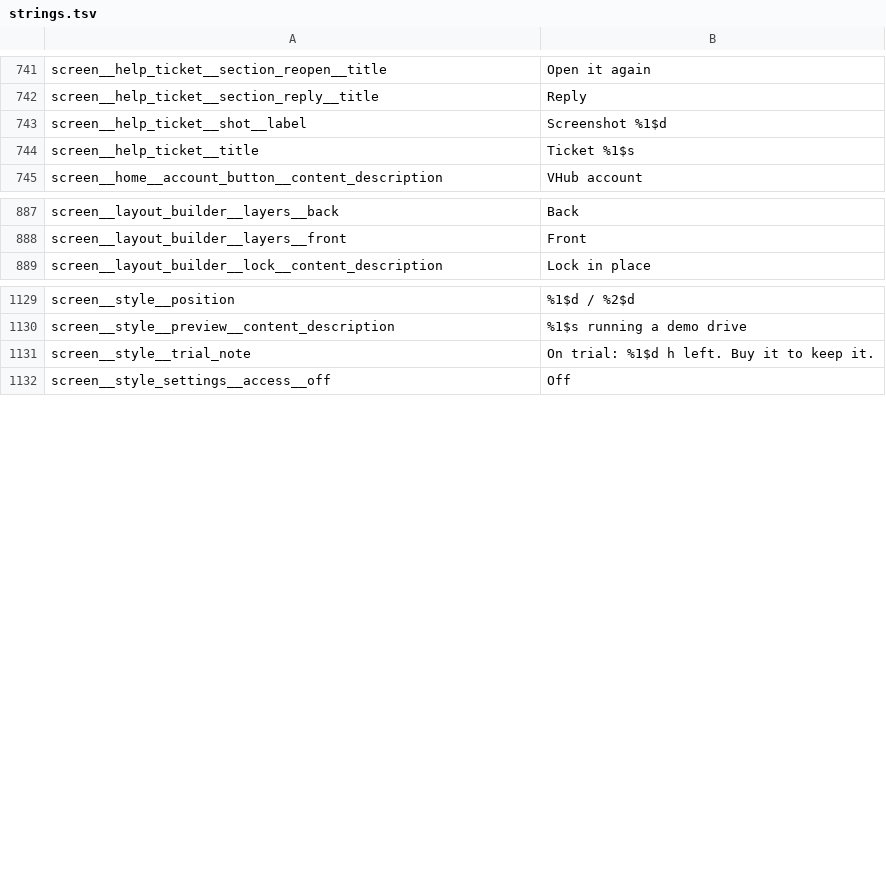
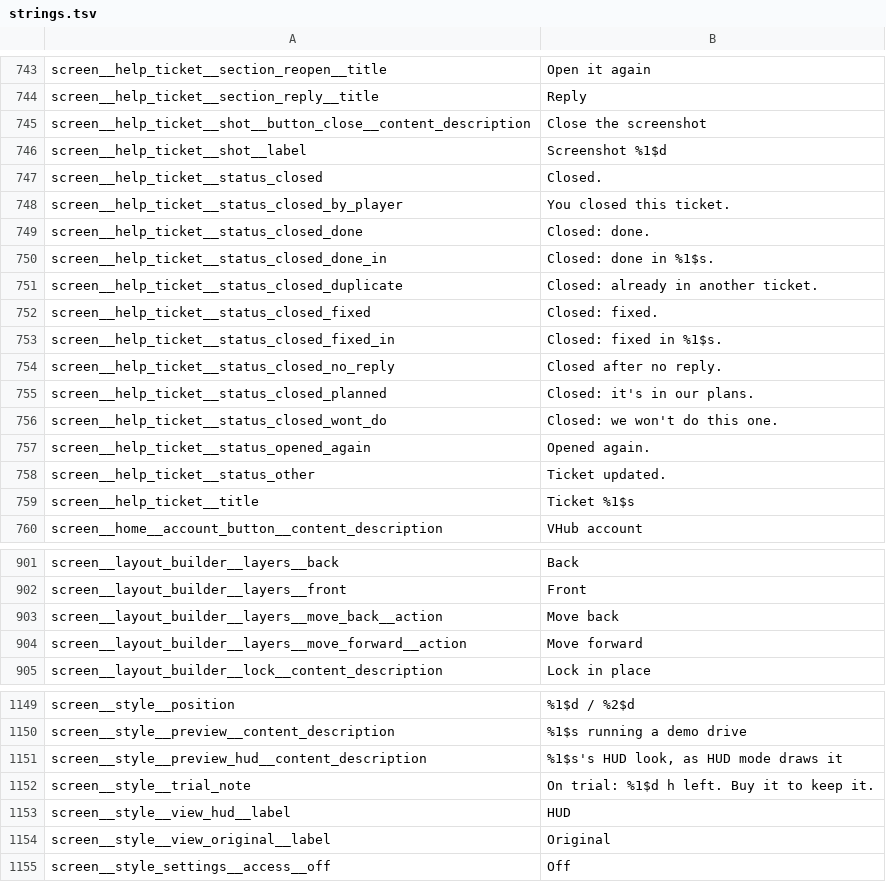
Before and after one commit to vgraphics/vgraphics.github.io, a TSV file: speedometer-wallpaper/play/app/strings.tsv, drawn as a sheet; only a part is shown, gaps mark what is left out; the diff covers the shown part only.

Commit message:
Speedometer web: 2.0.3cf920ca

```diff
--- a/speedometer-wallpaper/play/app/strings.tsv
+++ b/speedometer-wallpaper/play/app/strings.tsv
@@ -742,3 +744,16 @@ screen__help_ticket__section_reopen__title	Open it again
 screen__help_ticket__section_reply__title	Reply
+screen__help_ticket__shot__button_close__content_description	Close the screenshot
 screen__help_ticket__shot__label	Screenshot %1$d
+screen__help_ticket__status_closed	Closed.
+screen__help_ticket__status_closed_by_player	You closed this ticket.
+screen__help_ticket__status_closed_done	Closed: done.
+screen__help_ticket__status_closed_done_in	Closed: done in %1$s.
+screen__help_ticket__status_closed_duplicate	Closed: already in another ticket.
+screen__help_ticket__status_closed_fixed	Closed: fixed.
+screen__help_ticket__status_closed_fixed_in	Closed: fixed in %1$s.
+screen__help_ticket__status_closed_no_reply	Closed after no reply.
+screen__help_ticket__status_closed_planned	Closed: it's in our plans.
+screen__help_ticket__status_closed_wont_do	Closed: we won't do this one.
+screen__help_ticket__status_opened_again	Opened again.
+screen__help_ticket__status_other	Ticket updated.
 screen__help_ticket__title	Ticket %1$s
@@ -888,2 +902,4 @@ screen__layout_builder__layers__back	Back
 screen__layout_builder__layers__front	Front
+screen__layout_builder__layers__move_back__action	Move back
+screen__layout_builder__layers__move_forward__action	Move forward
 screen__layout_builder__lock__content_description	Lock in place
@@ -1130,3 +1150,6 @@ screen__style__position	%1$d / %2$d
 screen__style__preview__content_description	%1$s running a demo drive
+screen__style__preview_hud__content_description	%1$s's HUD look, as HUD mode draws it
 screen__style__trial_note	On trial: %1$d h left. Buy it to keep it.
+screen__style__view_hud__label	HUD
+screen__style__view_original__label	Original
 screen__style_settings__access__off	Off
```
Also changed, not shown: 10 added rows, 2 removed rows and 2 edited cells elsewhere in this file, 9 other files.
